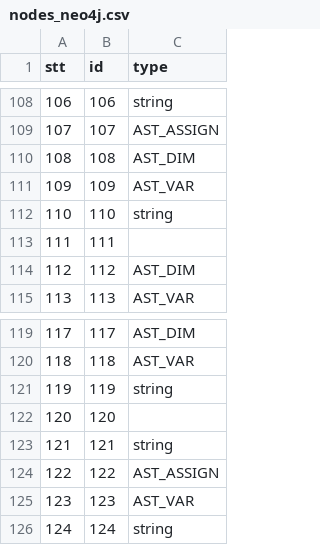
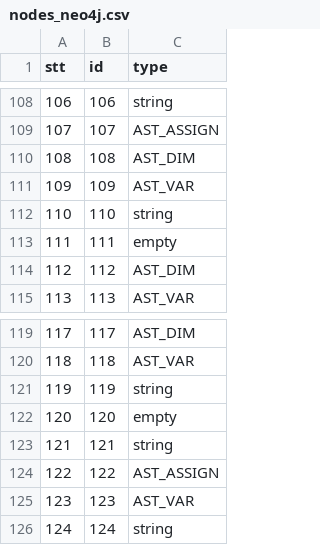
Before and after one commit to ngaymai/cpg_api, a CSV file: nodes_neo4j.csv, drawn as a sheet; only a part is shown, gaps mark what is left out; the diff covers the shown part only.

```diff
--- a/nodes_neo4j.csv
+++ b/nodes_neo4j.csv
@@ -112,3 +112,3 @@ stt,id,type
 110,110,string
-111,111,
+111,111,empty
 112,112,AST_DIM
@@ -121,3 +121,3 @@ stt,id,type
 119,119,string
-120,120,
+120,120,empty
 121,121,string
```
Also changed, not shown: 5 edited cells elsewhere in this file.
